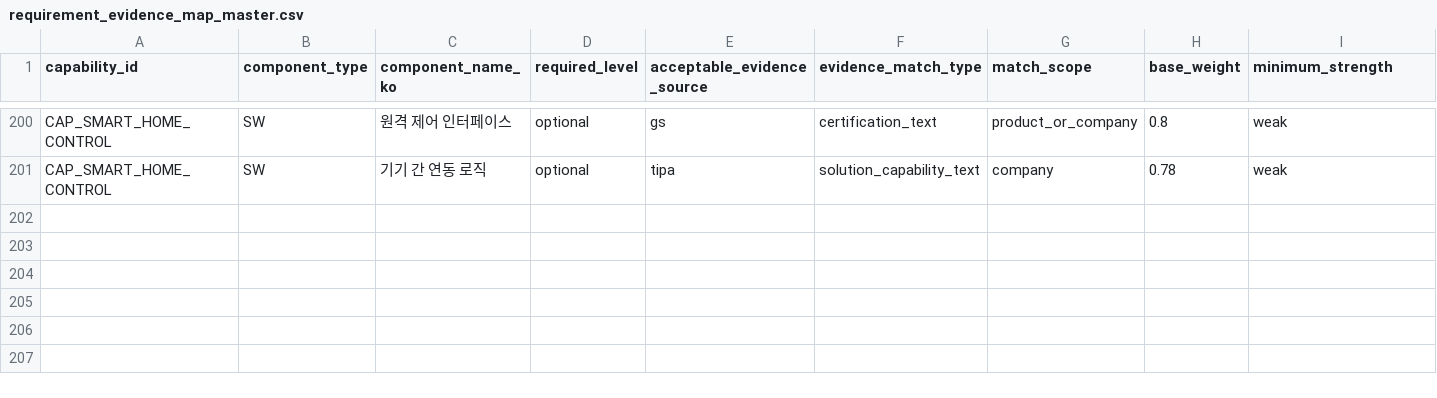
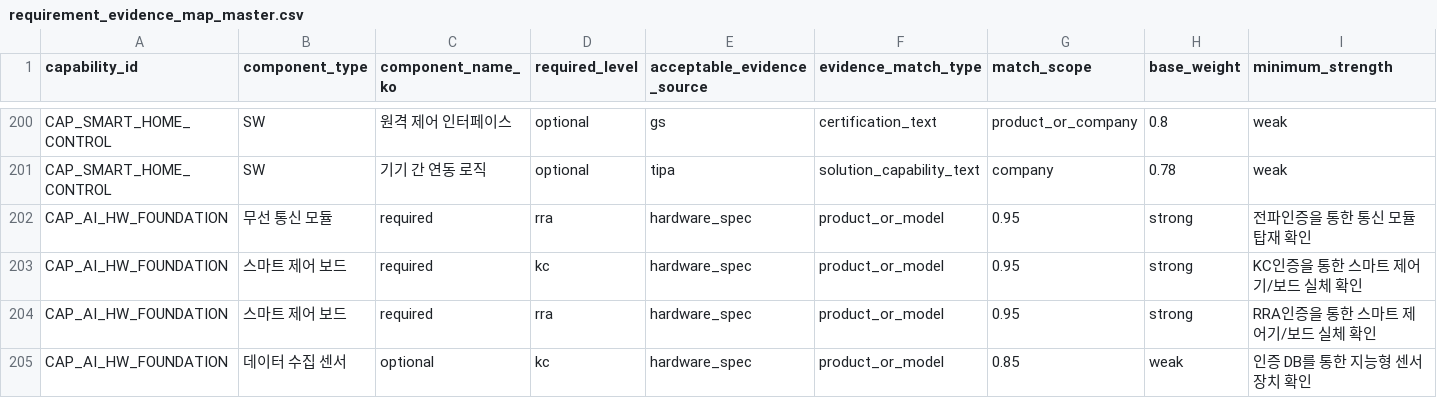
Before and after one commit to yejxjj/AI-ESA, a CSV file: ontology/requirement_evidence_map_master.csv, drawn as a sheet; only a part is shown, gaps mark what is left out; rows hold the shown columns only; the diff names each change by its address in the sheet, - before the commit and + after, or states it on an @@ line.

```diff
--- a/ontology/requirement_evidence_map_master.csv
+++ b/ontology/requirement_evidence_map_master.csv
+row 202: CAP_AI_HW_FOUNDATION | 무선 통신 모듈 | required | rra | hardware_spec | product_or_model | 0.95 | strong | 전파인증을 통한 통신 모듈 탑재 확인
+row 203: CAP_AI_HW_FOUNDATION | 스마트 제어 보드 | required | kc | hardware_spec | product_or_model | 0.95 | strong | KC인증을 통한 스마트 제어기/보드 실체 확인
+row 204: CAP_AI_HW_FOUNDATION | 스마트 제어 보드 | required | rra | hardware_spec | product_or_model | 0.95 | strong | RRA인증을 통한 스마트 제어기/보드 실체 확인
+row 205: CAP_AI_HW_FOUNDATION | 데이터 수집 센서 | optional | kc | hardware_spec | product_or_model | 0.85 | weak | 인증 DB를 통한 지능형 센서 장치 확인
```
Also changed, not shown: ontology/ai_capability_master.csv, ontology/capability_requirement_master.csv, 3 other files.
